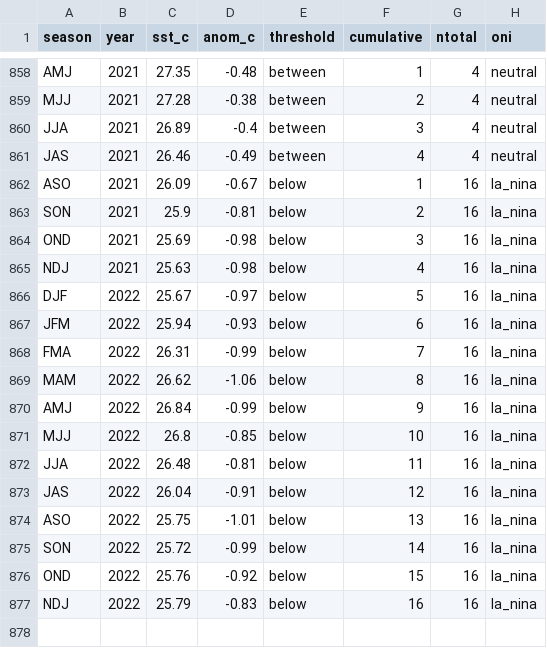
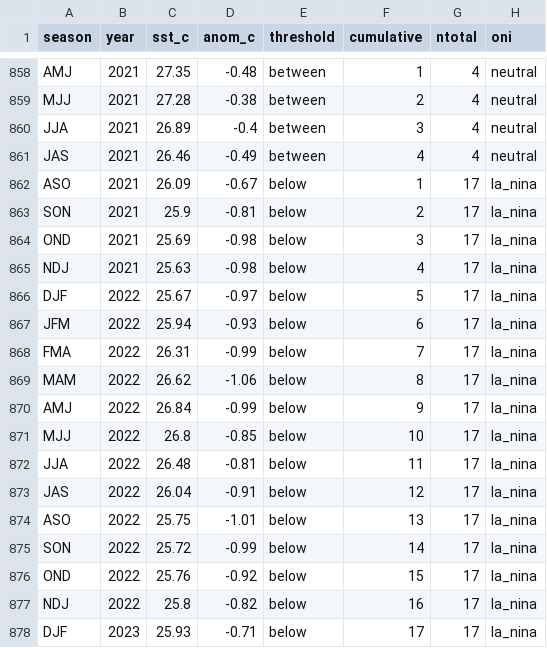
Before and after one commit to ahuang11/ninodata, a CSV file: oni.csv, drawn as a sheet; only a part is shown, gaps mark what is left out.

```diff
--- a/oni.csv
+++ b/oni.csv
@@ -861,17 +861,18 @@ JJA,2021,26.89,-0.4,between,3,4,neutral
 JAS,2021,26.46,-0.49,between,4,4,neutral
-ASO,2021,26.09,-0.67,below,1,16,la_nina
-SON,2021,25.9,-0.81,below,2,16,la_nina
-OND,2021,25.69,-0.98,below,3,16,la_nina
-NDJ,2021,25.63,-0.98,below,4,16,la_nina
-DJF,2022,25.67,-0.97,below,5,16,la_nina
-JFM,2022,25.94,-0.93,below,6,16,la_nina
-FMA,2022,26.31,-0.99,below,7,16,la_nina
-MAM,2022,26.62,-1.06,below,8,16,la_nina
-AMJ,2022,26.84,-0.99,below,9,16,la_nina
-MJJ,2022,26.8,-0.85,below,10,16,la_nina
-JJA,2022,26.48,-0.81,below,11,16,la_nina
-JAS,2022,26.04,-0.91,below,12,16,la_nina
-ASO,2022,25.75,-1.01,below,13,16,la_nina
-SON,2022,25.72,-0.99,below,14,16,la_nina
-OND,2022,25.76,-0.92,below,15,16,la_nina
-NDJ,2022,25.79,-0.83,below,16,16,la_nina
+ASO,2021,26.09,-0.67,below,1,17,la_nina
+SON,2021,25.9,-0.81,below,2,17,la_nina
+OND,2021,25.69,-0.98,below,3,17,la_nina
+NDJ,2021,25.63,-0.98,below,4,17,la_nina
+DJF,2022,25.67,-0.97,below,5,17,la_nina
+JFM,2022,25.94,-0.93,below,6,17,la_nina
+FMA,2022,26.31,-0.99,below,7,17,la_nina
+MAM,2022,26.62,-1.06,below,8,17,la_nina
+AMJ,2022,26.84,-0.99,below,9,17,la_nina
+MJJ,2022,26.8,-0.85,below,10,17,la_nina
+JJA,2022,26.48,-0.81,below,11,17,la_nina
+JAS,2022,26.04,-0.91,below,12,17,la_nina
+ASO,2022,25.75,-1.01,below,13,17,la_nina
+SON,2022,25.72,-0.99,below,14,17,la_nina
+OND,2022,25.76,-0.92,below,15,17,la_nina
+NDJ,2022,25.8,-0.82,below,16,17,la_nina
+DJF,2023,25.93,-0.71,below,17,17,la_nina
```
Also changed, not shown: nino_ml.csv, oni_cpc_table.csv.
